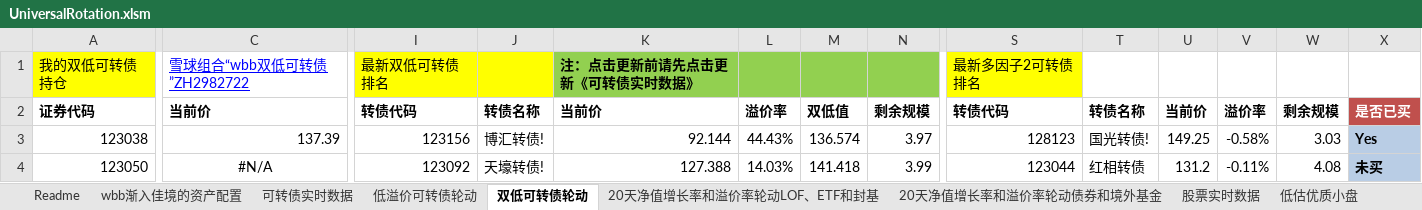
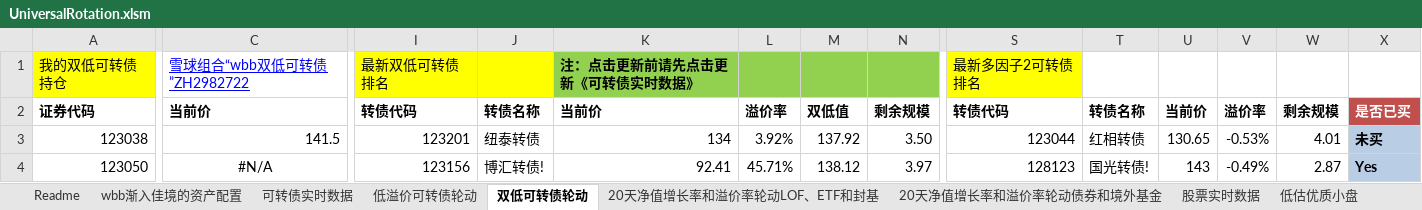
Before and after one commit to wbbyfd/UniversalRotation, an Excel workbook: UniversalRotation.xlsm, sheet 双低可转债轮动, drawn as a sheet; only a part is shown, gaps mark what is left out; values as stored, in another font and other column widths than the file's, no borders; charts and pictures not drawn; the diff covers the shown part only; the diff names each change by its address in the sheet, - before the commit and + after, or states it on an @@ line.

```diff
--- a/UniversalRotation.xlsm (sheet 双低可转债轮动)
+++ b/UniversalRotation.xlsm (sheet 双低可转债轮动)
-C3: 137.39
+C3: 141.5
-I3: 123156
+I3: 123201
-J3: 博汇转债!
+J3: 纽泰转债
-K3: 92.144
+K3: 134
-L3: 44.43%
+L3: 3.92%
-M3: 136.574
+M3: 137.92
-N3: 3.97
+N3: 3.50
-S3: 128123
+S3: 123044
-T3: 国光转债!
+T3: 红相转债
-U3: 149.25
+U3: 130.65
-V3: -0.58%
+V3: -0.53%
-W3: 3.03
+W3: 4.01
-X3: Yes
+X3: 未买
-I4: 123092
+I4: 123156
-J4: 天壕转债!
+J4: 博汇转债!
-K4: 127.388
+K4: 92.41
-L4: 14.03%
+L4: 45.71%
-M4: 141.418
+M4: 138.12
-N4: 3.99
+N4: 3.97
-S4: 123044
+S4: 128123
-T4: 红相转债
+T4: 国光转债!
-U4: 131.2
+U4: 143
-V4: -0.11%
+V4: -0.49%
-W4: 4.08
+W4: 2.87
-X4: 未买
+X4: Yes
```
Also changed, not shown: 17 added rows, 17 removed rows, 288 edited cells and cell formats elsewhere in this sheet, sheet 20天净值增长率和溢价率轮动LOF、ETF和封基, sheet 可转债实时数据, sheet 20天净值增长率和溢价率轮动债券和境外基金, sheet 低溢价可转债轮动, sheet wbb渐入佳境的资产配置, sheet 股票实时数据, formulas that keep their value, charts or pictures.
